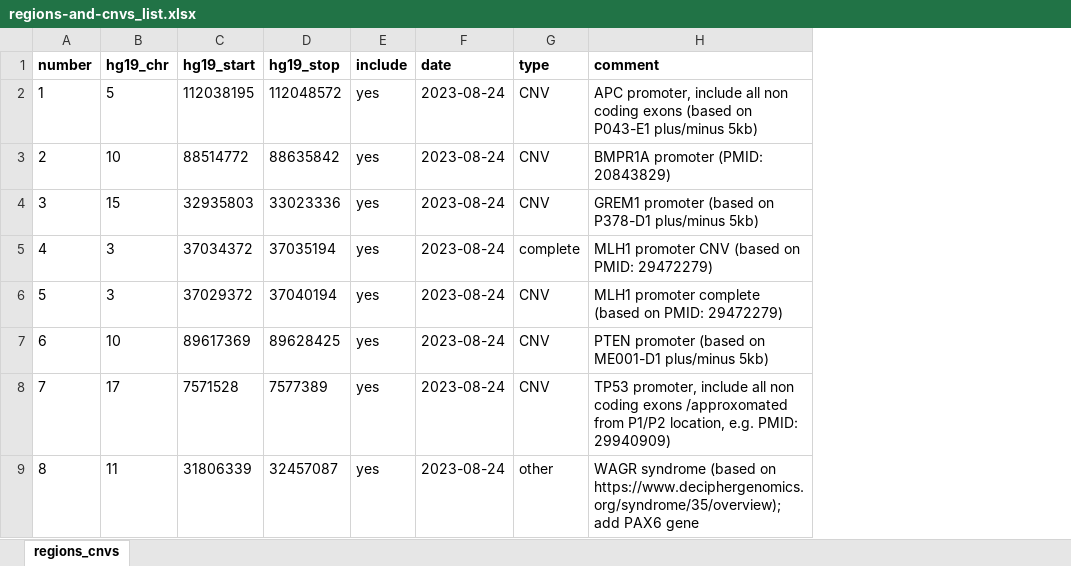
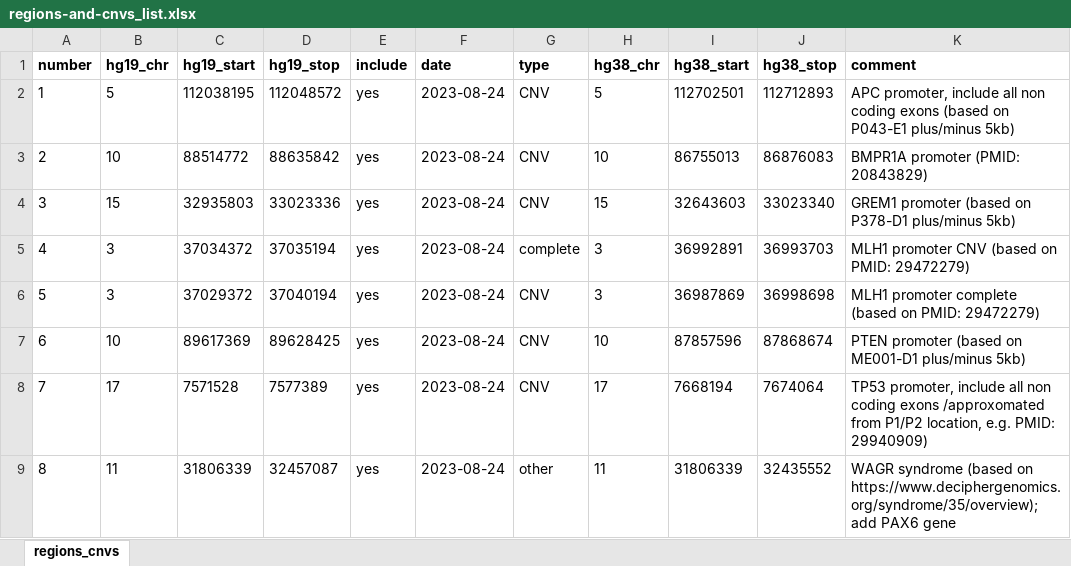
Before and after one commit to berntpopp/custom-cancer-panel, an Excel workbook: analyses/R01_RegionsAndCNVs/data/regions-and-cnvs_list.xlsx, sheet regions_cnvs, drawn as a sheet; values as stored, in another font and other column widths than the file's, no borders; the diff names each change by its address in the sheet, - before the commit and + after, or states it on an @@ line.

Commit message:
update regions

```diff
--- a/analyses/R01_RegionsAndCNVs/data/regions-and-cnvs_list.xlsx (sheet regions_cnvs)
+++ b/analyses/R01_RegionsAndCNVs/data/regions-and-cnvs_list.xlsx (sheet regions_cnvs)
+column H (hg38_chr), rows 2-9: 5 | 10 | 15 | 3 | 3 | 10 | 17 | 11
+column I (hg38_start), rows 2-9: 112702501 | 86755013 | 32643603 | 36992891 | 36987869 | 87857596 | 7668194 | 31806339
+column J (hg38_stop), rows 2-9: 112712893 | 86876083 | 33023340 | 36993703 | 36998698 | 87868674 | 7674064 | 32435552
```
